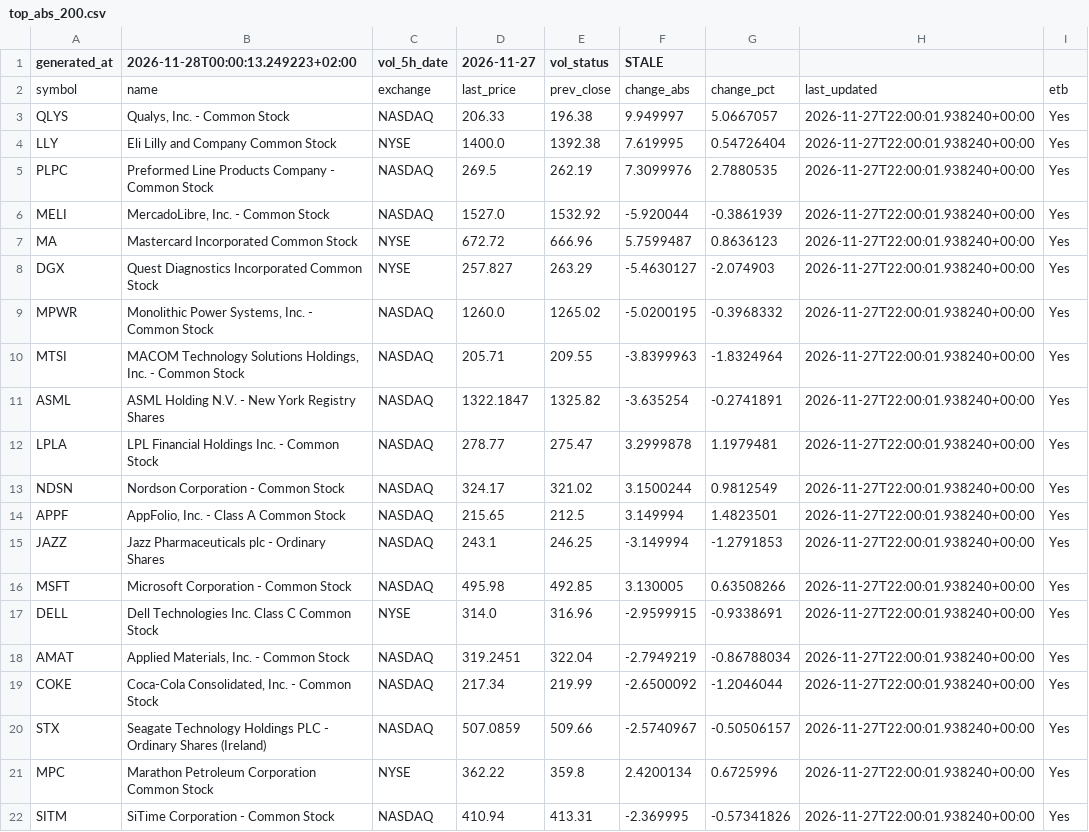
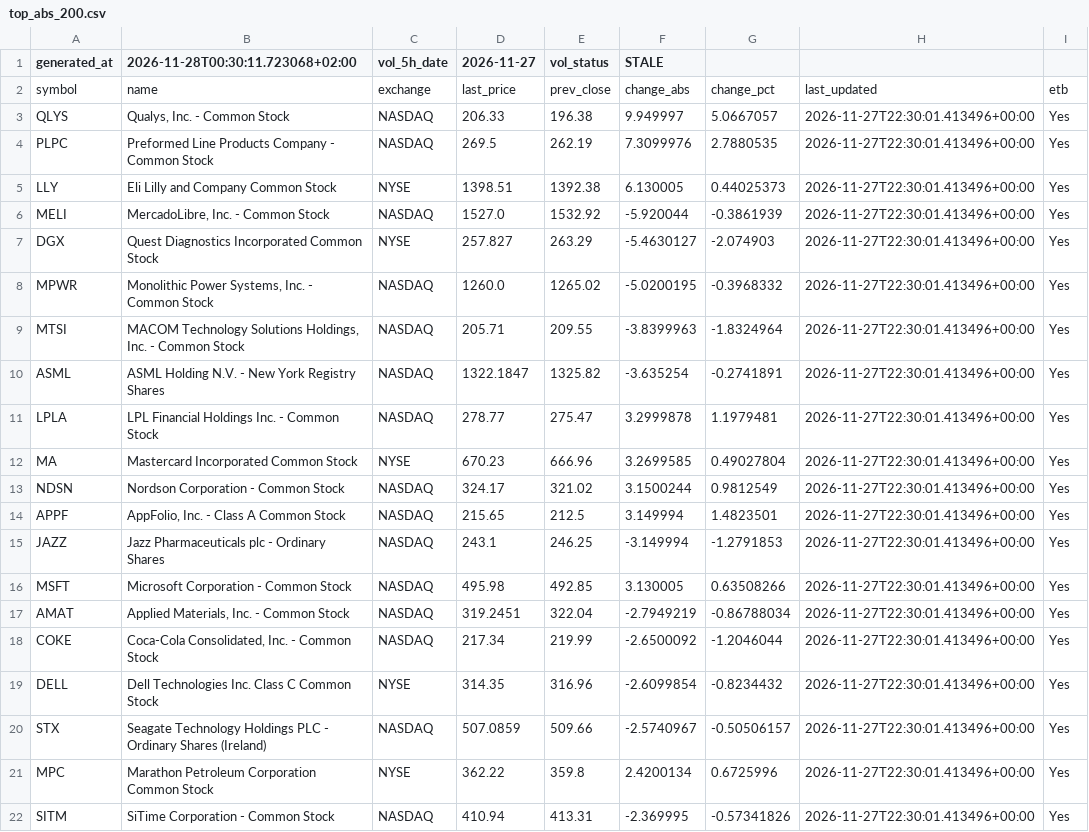
Before and after one commit to alonsadan1970/daily-stocks-data, a CSV file: top_abs_200.csv, drawn as a sheet.

```diff
--- a/top_abs_200.csv
+++ b/top_abs_200.csv
@@ -1,22 +1,22 @@
-generated_at,2026-11-28T00:00:13.249223+02:00,vol_5h_date,2026-11-27,vol_status,STALE
+generated_at,2026-11-28T00:30:11.723068+02:00,vol_5h_date,2026-11-27,vol_status,STALE
 symbol,name,exchange,last_price,prev_close,change_abs,change_pct,last_updated,etb
-QLYS,"Qualys, Inc. - Common Stock",NASDAQ,206.33,196.38,9.949997,5.0667057,2026-11-27T22:00:01.938240+00:00,Yes
-LLY,Eli Lilly and Company Common Stock,NYSE,1400.0,1392.38,7.619995,0.54726404,2026-11-27T22:00:01.938240+00:00,Yes
-PLPC,Preformed Line Products Company - Common Stock,NASDAQ,269.5,262.19,7.3099976,2.7880535,2026-11-27T22:00:01.938240+00:00,Yes
-MELI,"MercadoLibre, Inc. - Common Stock",NASDAQ,1527.0,1532.92,-5.920044,-0.3861939,2026-11-27T22:00:01.938240+00:00,Yes
-MA,Mastercard Incorporated Common Stock,NYSE,672.72,666.96,5.7599487,0.8636123,2026-11-27T22:00:01.938240+00:00,Yes
-DGX,Quest Diagnostics Incorporated Common Stock,NYSE,257.827,263.29,-5.4630127,-2.074903,2026-11-27T22:00:01.938240+00:00,Yes
-MPWR,"Monolithic Power Systems, Inc. - Common Stock",NASDAQ,1260.0,1265.02,-5.0200195,-0.3968332,2026-11-27T22:00:01.938240+00:00,Yes
-MTSI,"MACOM Technology Solutions Holdings, Inc. - Common Stock",NASDAQ,205.71,209.55,-3.8399963,-1.8324964,2026-11-27T22:00:01.938240+00:00,Yes
-ASML,ASML Holding N.V. - New York Registry Shares,NASDAQ,1322.1847,1325.82,-3.635254,-0.2741891,2026-11-27T22:00:01.938240+00:00,Yes
-LPLA,LPL Financial Holdings Inc. - Common Stock,NASDAQ,278.77,275.47,3.2999878,1.1979481,2026-11-27T22:00:01.938240+00:00,Yes
-NDSN,Nordson Corporation - Common Stock,NASDAQ,324.17,321.02,3.1500244,0.9812549,2026-11-27T22:00:01.938240+00:00,Yes
-APPF,"AppFolio, Inc. - Class A Common Stock",NASDAQ,215.65,212.5,3.149994,1.4823501,2026-11-27T22:00:01.938240+00:00,Yes
-JAZZ,Jazz Pharmaceuticals plc - Ordinary Shares,NASDAQ,243.1,246.25,-3.149994,-1.2791853,2026-11-27T22:00:01.938240+00:00,Yes
-MSFT,Microsoft Corporation - Common Stock,NASDAQ,495.98,492.85,3.130005,0.63508266,2026-11-27T22:00:01.938240+00:00,Yes
-DELL,Dell Technologies Inc. Class C Common Stock,NYSE,314.0,316.96,-2.9599915,-0.9338691,2026-11-27T22:00:01.938240+00:00,Yes
-AMAT,"Applied Materials, Inc. - Common Stock",NASDAQ,319.2451,322.04,-2.7949219,-0.86788034,2026-11-27T22:00:01.938240+00:00,Yes
-COKE,"Coca-Cola Consolidated, Inc. - Common Stock",NASDAQ,217.34,219.99,-2.6500092,-1.2046044,2026-11-27T22:00:01.938240+00:00,Yes
-STX,Seagate Technology Holdings PLC - Ordinary Shares (Ireland),NASDAQ,507.0859,509.66,-2.5740967,-0.50506157,2026-11-27T22:00:01.938240+00:00,Yes
-MPC,Marathon Petroleum Corporation Common Stock,NYSE,362.22,359.8,2.4200134,0.6725996,2026-11-27T22:00:01.938240+00:00,Yes
-SITM,SiTime Corporation - Common Stock,NASDAQ,410.94,413.31,-2.369995,-0.57341826,2026-11-27T22:00:01.938240+00:00,Yes
+QLYS,"Qualys, Inc. - Common Stock",NASDAQ,206.33,196.38,9.949997,5.0667057,2026-11-27T22:30:01.413496+00:00,Yes
+PLPC,Preformed Line Products Company - Common Stock,NASDAQ,269.5,262.19,7.3099976,2.7880535,2026-11-27T22:30:01.413496+00:00,Yes
+LLY,Eli Lilly and Company Common Stock,NYSE,1398.51,1392.38,6.130005,0.44025373,2026-11-27T22:30:01.413496+00:00,Yes
+MELI,"MercadoLibre, Inc. - Common Stock",NASDAQ,1527.0,1532.92,-5.920044,-0.3861939,2026-11-27T22:30:01.413496+00:00,Yes
+DGX,Quest Diagnostics Incorporated Common Stock,NYSE,257.827,263.29,-5.4630127,-2.074903,2026-11-27T22:30:01.413496+00:00,Yes
+MPWR,"Monolithic Power Systems, Inc. - Common Stock",NASDAQ,1260.0,1265.02,-5.0200195,-0.3968332,2026-11-27T22:30:01.413496+00:00,Yes
+MTSI,"MACOM Technology Solutions Holdings, Inc. - Common Stock",NASDAQ,205.71,209.55,-3.8399963,-1.8324964,2026-11-27T22:30:01.413496+00:00,Yes
+ASML,ASML Holding N.V. - New York Registry Shares,NASDAQ,1322.1847,1325.82,-3.635254,-0.2741891,2026-11-27T22:30:01.413496+00:00,Yes
+LPLA,LPL Financial Holdings Inc. - Common Stock,NASDAQ,278.77,275.47,3.2999878,1.1979481,2026-11-27T22:30:01.413496+00:00,Yes
+MA,Mastercard Incorporated Common Stock,NYSE,670.23,666.96,3.2699585,0.49027804,2026-11-27T22:30:01.413496+00:00,Yes
+NDSN,Nordson Corporation - Common Stock,NASDAQ,324.17,321.02,3.1500244,0.9812549,2026-11-27T22:30:01.413496+00:00,Yes
+APPF,"AppFolio, Inc. - Class A Common Stock",NASDAQ,215.65,212.5,3.149994,1.4823501,2026-11-27T22:30:01.413496+00:00,Yes
+JAZZ,Jazz Pharmaceuticals plc - Ordinary Shares,NASDAQ,243.1,246.25,-3.149994,-1.2791853,2026-11-27T22:30:01.413496+00:00,Yes
+MSFT,Microsoft Corporation - Common Stock,NASDAQ,495.98,492.85,3.130005,0.63508266,2026-11-27T22:30:01.413496+00:00,Yes
+AMAT,"Applied Materials, Inc. - Common Stock",NASDAQ,319.2451,322.04,-2.7949219,-0.86788034,2026-11-27T22:30:01.413496+00:00,Yes
+COKE,"Coca-Cola Consolidated, Inc. - Common Stock",NASDAQ,217.34,219.99,-2.6500092,-1.2046044,2026-11-27T22:30:01.413496+00:00,Yes
+DELL,Dell Technologies Inc. Class C Common Stock,NYSE,314.35,316.96,-2.6099854,-0.8234432,2026-11-27T22:30:01.413496+00:00,Yes
+STX,Seagate Technology Holdings PLC - Ordinary Shares (Ireland),NASDAQ,507.0859,509.66,-2.5740967,-0.50506157,2026-11-27T22:30:01.413496+00:00,Yes
+MPC,Marathon Petroleum Corporation Common Stock,NYSE,362.22,359.8,2.4200134,0.6725996,2026-11-27T22:30:01.413496+00:00,Yes
+SITM,SiTime Corporation - Common Stock,NASDAQ,410.94,413.31,-2.369995,-0.57341826,2026-11-27T22:30:01.413496+00:00,Yes
```
Also changed, not shown: top_abs.csv, top_pct.csv.
